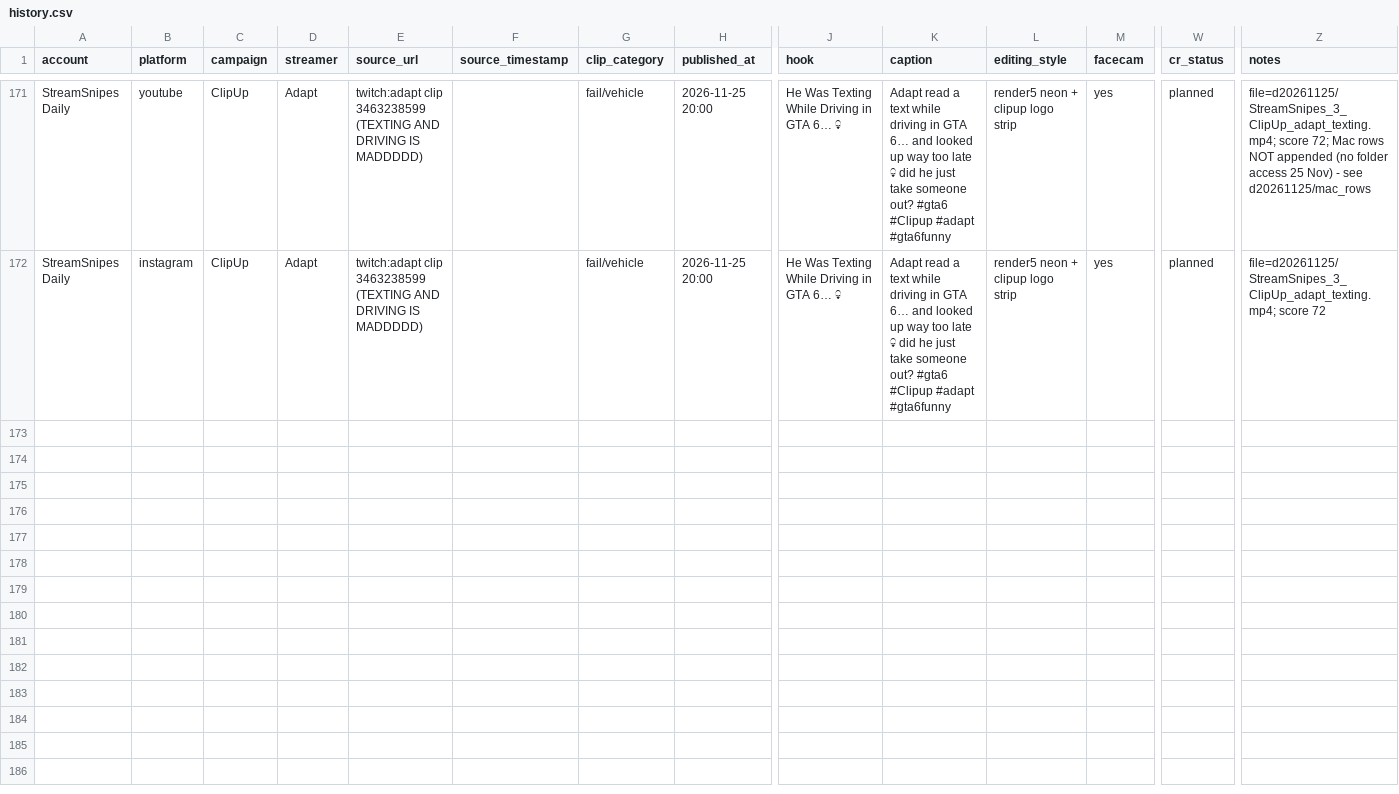
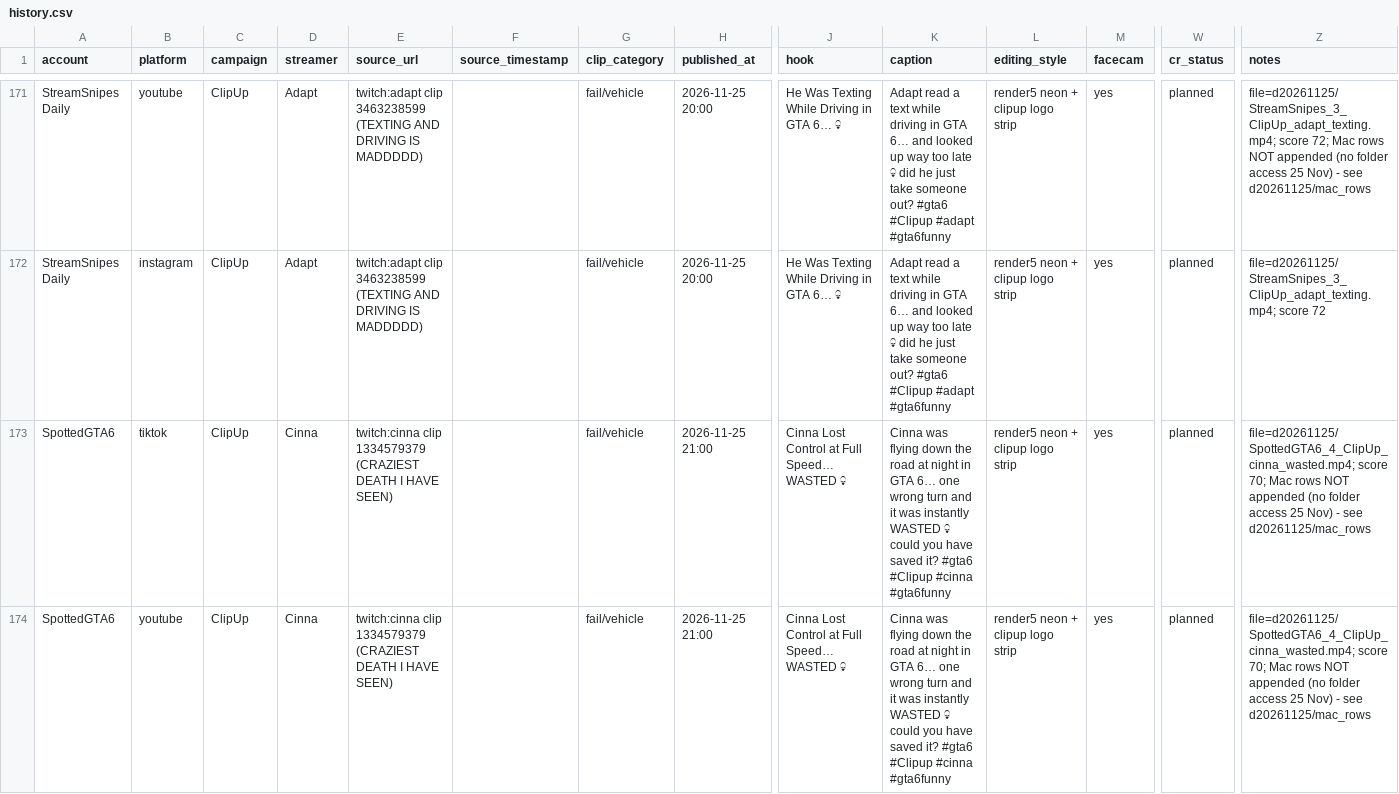
Before and after one commit to matssalu/spottedgta6-media, a CSV file: tools/history.csv, drawn as a sheet; only a part is shown, gaps mark what is left out; rows hold the shown columns only; the diff covers the shown part only; the diff names each change by its address in the sheet, - before the commit and + after, or states it on an @@ line.

```diff
--- a/tools/history.csv
+++ b/tools/history.csv
+row 173: SpottedGTA6 | tiktok | ClipUp | Cinna | twitch:cinna clip 1334579379 (CRAZIEST DEATH I HAVE SEEN) |  | fail/vehicle | 2026-11-25 21:00 | Cinna Lost Control at Full Speed… WASTED 💀 | Cinna was flying down the road at night in GTA 6… one wrong turn and it was instantly WASTED 💀 could you have saved it? #gta6 #Clipup #cinna #gta6funny | render5 neon + clipup logo strip | yes | planned | file=d20261125/SpottedGTA6_4_ClipUp_cinna_wasted.mp4; score 70; Mac rows NOT appended (no folder access 25 Nov) - see d20261125/mac_rows
+row 174: SpottedGTA6 | youtube | ClipUp | Cinna | twitch:cinna clip 1334579379 (CRAZIEST DEATH I HAVE SEEN) |  | fail/vehicle | 2026-11-25 21:00 | Cinna Lost Control at Full Speed… WASTED 💀 | Cinna was flying down the road at night in GTA 6… one wrong turn and it was instantly WASTED 💀 could you have saved it? #gta6 #Clipup #cinna #gta6funny | render5 neon + clipup logo strip | yes | planned | file=d20261125/SpottedGTA6_4_ClipUp_cinna_wasted.mp4; score 70; Mac rows NOT appended (no folder access 25 Nov) - see d20261125/mac_rows
```
Also changed, not shown: 4 added rows elsewhere in this file, d20261125/mac_rows/schedule_acc2.csv, d20261125/mac_rows/yt1_schedule.csv, 10 other files.
